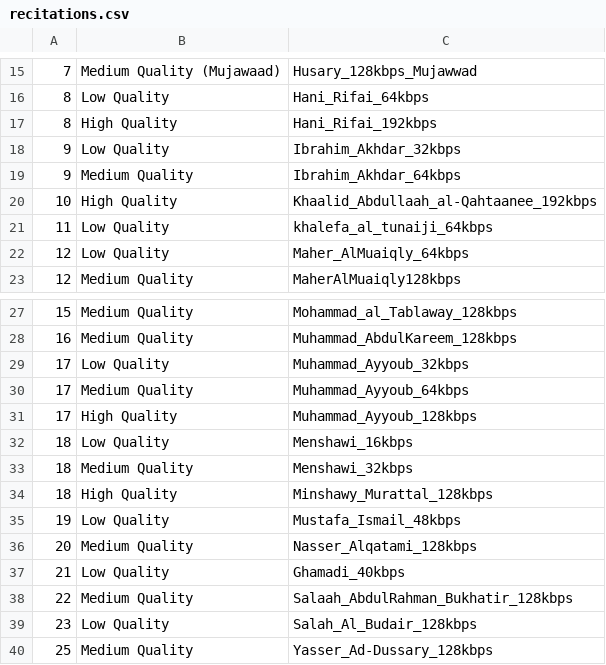
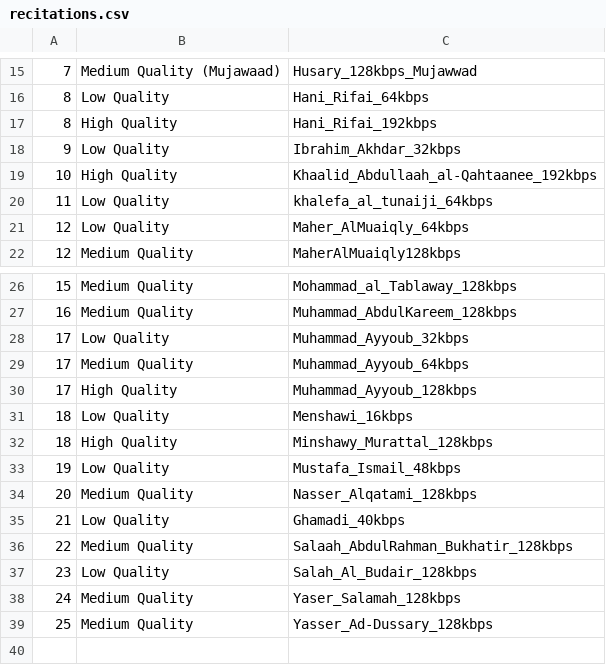
Before and after one commit to ragaeeb/CanadaIncIslamicUtils, a CSV file: res/quran10/recitations.csv, drawn as a sheet; only a part is shown, gaps mark what is left out; removed rows and columns are numbered as before the commit, all else as after; the diff names each change by its address in the sheet, - before the commit and + after, or states it on an @@ line.

```diff
--- a/res/quran10/recitations.csv
+++ b/res/quran10/recitations.csv
-row 19: 9 | Medium Quality | Ibrahim_Akhdar_64kbps
-row 33: 18 | Medium Quality | Menshawi_32kbps
+row 38: 24 | Medium Quality | Yaser_Salamah_128kbps
```
Also changed, not shown: res/quran10/qarees.csv.
